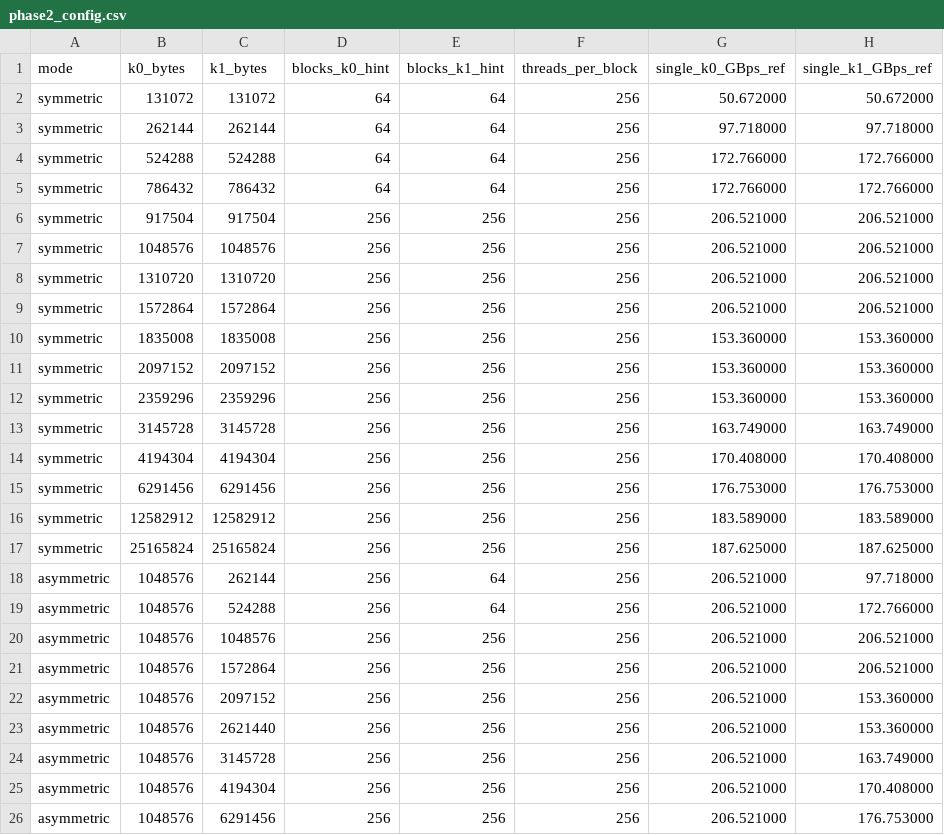
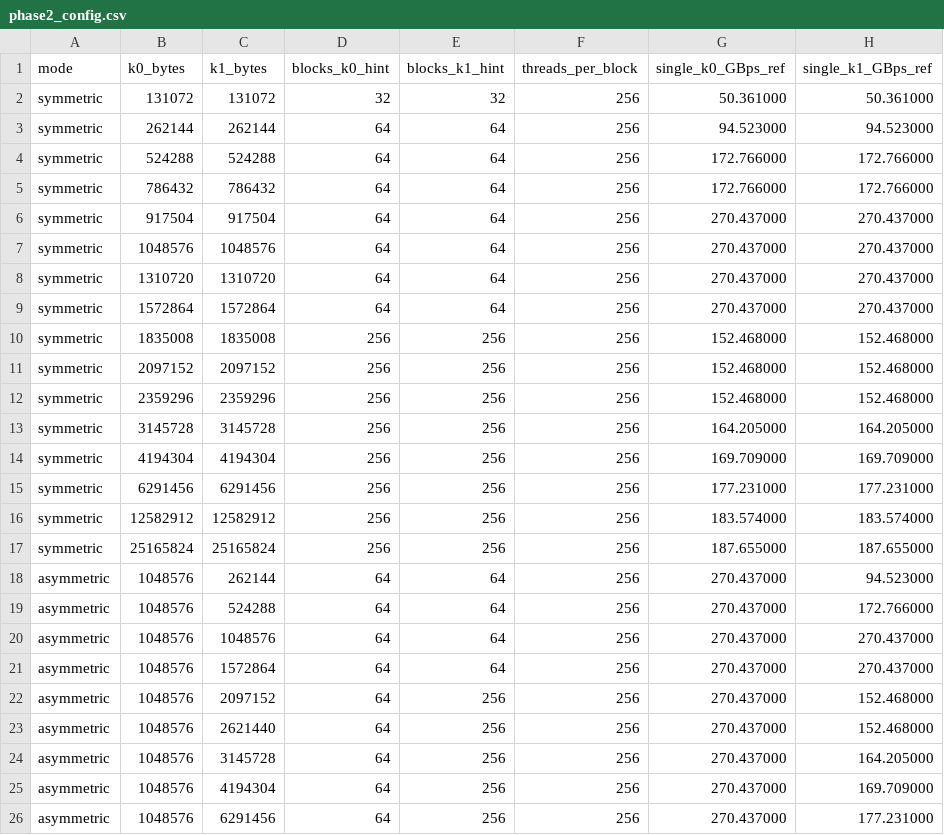
Before and after one commit to chanhwi-s/memory_in_tegra, a CSV file: experiments/02_two_kernel_size/results/phase2_config.csv, drawn as a sheet.

```diff
--- a/experiments/02_two_kernel_size/results/phase2_config.csv
+++ b/experiments/02_two_kernel_size/results/phase2_config.csv
@@ -1,26 +1,26 @@
 mode,k0_bytes,k1_bytes,blocks_k0_hint,blocks_k1_hint,threads_per_block,single_k0_GBps_ref,single_k1_GBps_ref
-symmetric,131072,131072,64,64,256,50.672000,50.672000
-symmetric,262144,262144,64,64,256,97.718000,97.718000
+symmetric,131072,131072,32,32,256,50.361000,50.361000
+symmetric,262144,262144,64,64,256,94.523000,94.523000
 symmetric,524288,524288,64,64,256,172.766000,172.766000
 symmetric,786432,786432,64,64,256,172.766000,172.766000
-symmetric,917504,917504,256,256,256,206.521000,206.521000
-symmetric,1048576,1048576,256,256,256,206.521000,206.521000
-symmetric,1310720,1310720,256,256,256,206.521000,206.521000
-symmetric,1572864,1572864,256,256,256,206.521000,206.521000
-symmetric,1835008,1835008,256,256,256,153.360000,153.360000
-symmetric,2097152,2097152,256,256,256,153.360000,153.360000
-symmetric,2359296,2359296,256,256,256,153.360000,153.360000
-symmetric,3145728,3145728,256,256,256,163.749000,163.749000
-symmetric,4194304,4194304,256,256,256,170.408000,170.408000
-symmetric,6291456,6291456,256,256,256,176.753000,176.753000
-symmetric,12582912,12582912,256,256,256,183.589000,183.589000
-symmetric,25165824,25165824,256,256,256,187.625000,187.625000
-asymmetric,1048576,262144,256,64,256,206.521000,97.718000
-asymmetric,1048576,524288,256,64,256,206.521000,172.766000
-asymmetric,1048576,1048576,256,256,256,206.521000,206.521000
-asymmetric,1048576,1572864,256,256,256,206.521000,206.521000
-asymmetric,1048576,2097152,256,256,256,206.521000,153.360000
-asymmetric,1048576,2621440,256,256,256,206.521000,153.360000
-asymmetric,1048576,3145728,256,256,256,206.521000,163.749000
-asymmetric,1048576,4194304,256,256,256,206.521000,170.408000
-asymmetric,1048576,6291456,256,256,256,206.521000,176.753000
+symmetric,917504,917504,64,64,256,270.437000,270.437000
+symmetric,1048576,1048576,64,64,256,270.437000,270.437000
+symmetric,1310720,1310720,64,64,256,270.437000,270.437000
+symmetric,1572864,1572864,64,64,256,270.437000,270.437000
+symmetric,1835008,1835008,256,256,256,152.468000,152.468000
+symmetric,2097152,2097152,256,256,256,152.468000,152.468000
+symmetric,2359296,2359296,256,256,256,152.468000,152.468000
+symmetric,3145728,3145728,256,256,256,164.205000,164.205000
+symmetric,4194304,4194304,256,256,256,169.709000,169.709000
+symmetric,6291456,6291456,256,256,256,177.231000,177.231000
+symmetric,12582912,12582912,256,256,256,183.574000,183.574000
+symmetric,25165824,25165824,256,256,256,187.655000,187.655000
+asymmetric,1048576,262144,64,64,256,270.437000,94.523000
+asymmetric,1048576,524288,64,64,256,270.437000,172.766000
+asymmetric,1048576,1048576,64,64,256,270.437000,270.437000
+asymmetric,1048576,1572864,64,64,256,270.437000,270.437000
+asymmetric,1048576,2097152,64,256,256,270.437000,152.468000
+asymmetric,1048576,2621440,64,256,256,270.437000,152.468000
+asymmetric,1048576,3145728,64,256,256,270.437000,164.205000
+asymmetric,1048576,4194304,64,256,256,270.437000,169.709000
+asymmetric,1048576,6291456,64,256,256,270.437000,177.231000
```
Also changed, not shown: experiments/01_single_kernel_size/results/phase1_results.csv, experiments/03_green_context/results/phase3_results.csv, 45 other files.
